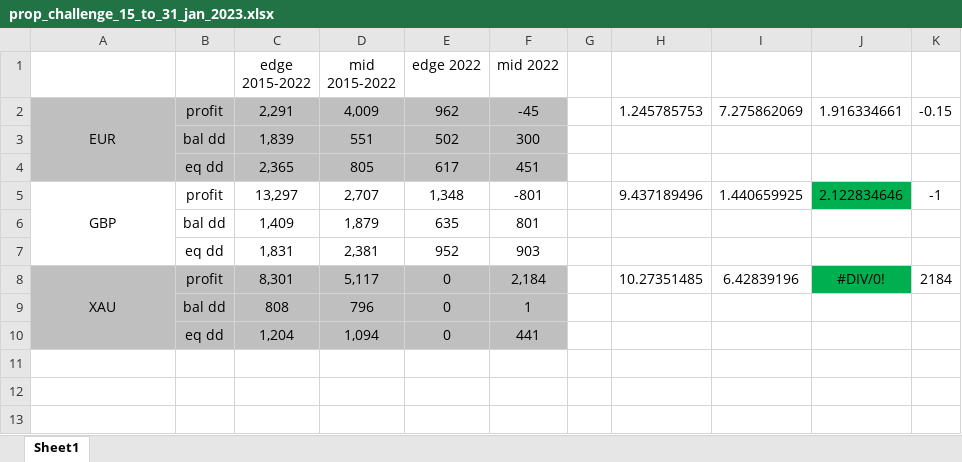
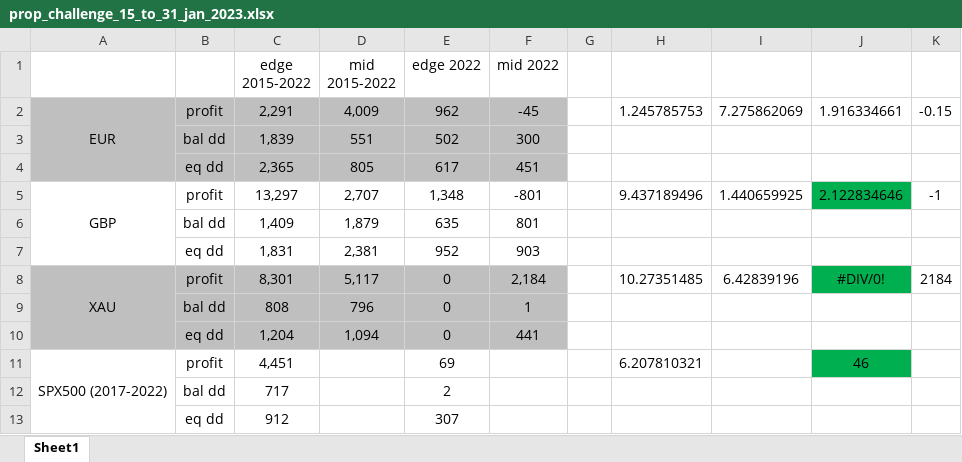
Before and after one commit to hmralavi/MQ5EA, an Excel workbook: optimized_parameters/prop_challenge/ex142/reports/prop_challenge_15_to_31_jan_2023.xlsx, sheet Sheet1, drawn as a sheet; values as stored, in another font and other column widths than the file's, no borders; the diff names each change by its address in the sheet, - before the commit and + after, or states it on an @@ line.

Commit message:
added spx500 for prop challenge

```diff
--- a/optimized_parameters/prop_challenge/ex142/reports/prop_challenge_15_to_31_jan_2023.xlsx (sheet Sheet1)
+++ b/optimized_parameters/prop_challenge/ex142/reports/prop_challenge_15_to_31_jan_2023.xlsx (sheet Sheet1)
+row 11: SPX500 (2017-2022) | profit | 4,451 |  | 69 |  |  | 6.207810321 |  | 46
+row 12:  | bal dd | 717 |  | 2
+row 13:  | eq dd | 912 |  | 307
```
Also changed, not shown: 4 other files.
